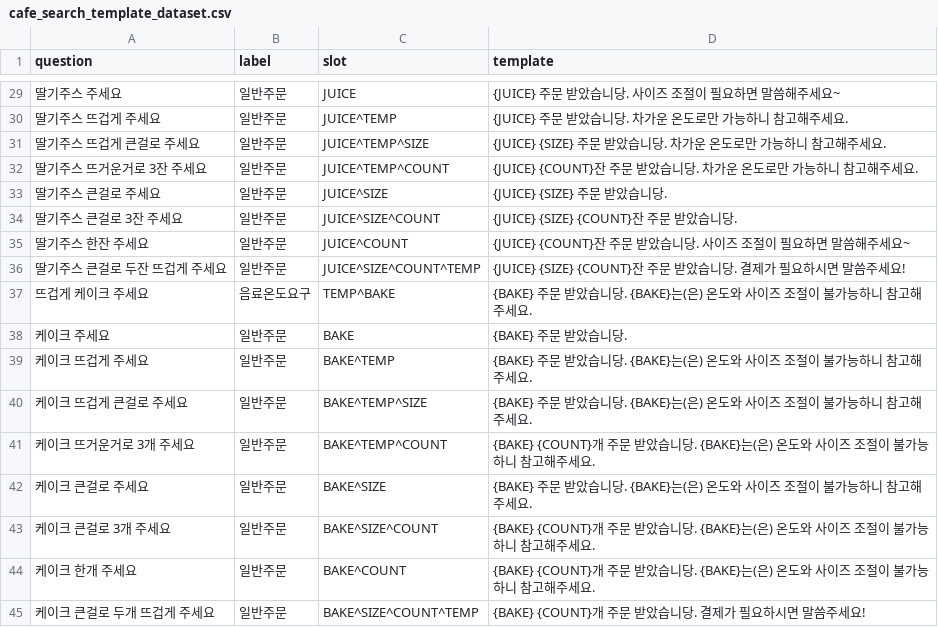
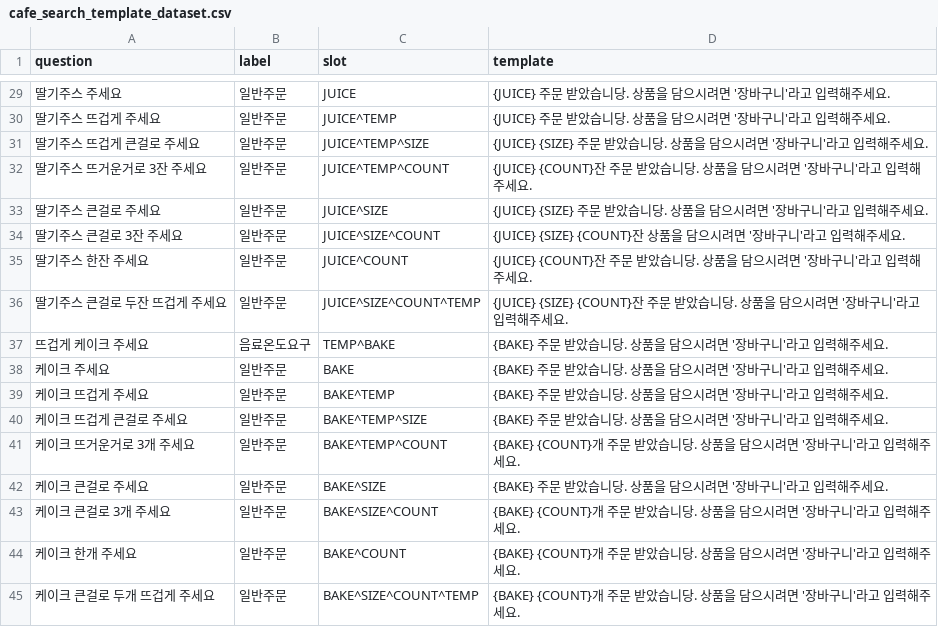
Before and after one commit to SunMin0/ChatTime, a CSV file: cafe_search_template_dataset.csv, drawn as a sheet; only a part is shown, gaps mark what is left out; the diff covers the shown part only.

```diff
--- a/cafe_search_template_dataset.csv
+++ b/cafe_search_template_dataset.csv
@@ -29,17 +29,17 @@ question,label,slot,template
-딸기주스 주세요,일반주문,JUICE,{JUICE} 주문 받았습니당. 사이즈 조절이 필요하면 말씀해주세요~
-딸기주스 뜨겁게 주세요,일반주문,JUICE^TEMP,{JUICE} 주문 받았습니당. 차가운 온도로만 가능하니 참고해주세요.
-딸기주스 뜨겁게 큰걸로 주세요,일반주문,JUICE^TEMP^SIZE,{JUICE} {SIZE} 주문 받았습니당. 차가운 온도로만 가능하니 참고해주세요.
-딸기주스 뜨거운거로 3잔 주세요,일반주문,JUICE^TEMP^COUNT,{JUICE} {COUNT}잔 주문 받았습니당. 차가운 온도로만 가능하니 참고해주세요.
-딸기주스 큰걸로 주세요,일반주문,JUICE^SIZE,{JUICE} {SIZE} 주문 받았습니당.
-딸기주스 큰걸로 3잔 주세요,일반주문,JUICE^SIZE^COUNT,{JUICE} {SIZE} {COUNT}잔 주문 받았습니당.
-딸기주스 한잔 주세요,일반주문,JUICE^COUNT,{JUICE} {COUNT}잔 주문 받았습니당. 사이즈 조절이 필요하면 말씀해주세요~
-딸기주스 큰걸로 두잔 뜨겁게 주세요,일반주문,JUICE^SIZE^COUNT^TEMP,{JUICE} {SIZE} {COUNT}잔 주문 받았습니당. 결제가 필요하시면 말씀주세요!
-뜨겁게 케이크 주세요,음료온도요구,TEMP^BAKE,{BAKE} 주문 받았습니당. {BAKE}는(은) 온도와 사이즈 조절이 불가능하니 참고해주세요.
-케이크 주세요,일반주문,BAKE,{BAKE} 주문 받았습니당.
-케이크 뜨겁게 주세요,일반주문,BAKE^TEMP,{BAKE} 주문 받았습니당. {BAKE}는(은) 온도와 사이즈 조절이 불가능하니 참고해주세요.
-케이크 뜨겁게 큰걸로 주세요,일반주문,BAKE^TEMP^SIZE,{BAKE} 주문 받았습니당. {BAKE}는(은) 온도와 사이즈 조절이 불가능하니 참고해주세요.
-케이크 뜨거운거로 3개 주세요,일반주문,BAKE^TEMP^COUNT,{BAKE} {COUNT}개 주문 받았습니당. {BAKE}는(은) 온도와 사이즈 조절이 불가능하니 참고해주세요.
-케이크 큰걸로 주세요,일반주문,BAKE^SIZE,{BAKE} 주문 받았습니당. {BAKE}는(은) 온도와 사이즈 조절이 불가능하니 참고해주세요.
-케이크 큰걸로 3개 주세요,일반주문,BAKE^SIZE^COUNT,{BAKE} {COUNT}개 주문 받았습니당. {BAKE}는(은) 온도와 사이즈 조절이 불가능하니 참고해주세요.
-케이크 한개 주세요,일반주문,BAKE^COUNT,{BAKE} {COUNT}개 주문 받았습니당. {BAKE}는(은) 온도와 사이즈 조절이 불가능하니 참고해주세요.
-케이크 큰걸로 두개 뜨겁게 주세요,일반주문,BAKE^SIZE^COUNT^TEMP,{BAKE} {COUNT}개 주문 받았습니당. 결제가 필요하시면 말씀주세요!
+딸기주스 주세요,일반주문,JUICE,{JUICE} 주문 받았습니당. 상품을 담으시려면 '장바구니'라고 입력해주세요.
+딸기주스 뜨겁게 주세요,일반주문,JUICE^TEMP,{JUICE} 주문 받았습니당. 상품을 담으시려면 '장바구니'라고 입력해주세요.
+딸기주스 뜨겁게 큰걸로 주세요,일반주문,JUICE^TEMP^SIZE,{JUICE} {SIZE} 주문 받았습니당. 상품을 담으시려면 '장바구니'라고 입력해주세요.
+딸기주스 뜨거운거로 3잔 주세요,일반주문,JUICE^TEMP^COUNT,{JUICE} {COUNT}잔 주문 받았습니당. 상품을 담으시려면 '장바구니'라고 입력해주세요.
+딸기주스 큰걸로 주세요,일반주문,JUICE^SIZE,{JUICE} {SIZE} 주문 받았습니당. 상품을 담으시려면 '장바구니'라고 입력해주세요.
+딸기주스 큰걸로 3잔 주세요,일반주문,JUICE^SIZE^COUNT,{JUICE} {SIZE} {COUNT}잔 상품을 담으시려면 '장바구니'라고 입력해주세요.
+딸기주스 한잔 주세요,일반주문,JUICE^COUNT,{JUICE} {COUNT}잔 주문 받았습니당. 상품을 담으시려면 '장바구니'라고 입력해주세요.
+딸기주스 큰걸로 두잔 뜨겁게 주세요,일반주문,JUICE^SIZE^COUNT^TEMP,{JUICE} {SIZE} {COUNT}잔 주문 받았습니당. 상품을 담으시려면 '장바구니'라고 입력해주세요.
+뜨겁게 케이크 주세요,음료온도요구,TEMP^BAKE,{BAKE} 주문 받았습니당. 상품을 담으시려면 '장바구니'라고 입력해주세요.
+케이크 주세요,일반주문,BAKE,{BAKE} 주문 받았습니당. 상품을 담으시려면 '장바구니'라고 입력해주세요.
+케이크 뜨겁게 주세요,일반주문,BAKE^TEMP,{BAKE} 주문 받았습니당. 상품을 담으시려면 '장바구니'라고 입력해주세요.
+케이크 뜨겁게 큰걸로 주세요,일반주문,BAKE^TEMP^SIZE,{BAKE} 주문 받았습니당. 상품을 담으시려면 '장바구니'라고 입력해주세요.
+케이크 뜨거운거로 3개 주세요,일반주문,BAKE^TEMP^COUNT,{BAKE} {COUNT}개 주문 받았습니당. 상품을 담으시려면 '장바구니'라고 입력해주세요.
+케이크 큰걸로 주세요,일반주문,BAKE^SIZE,{BAKE} 주문 받았습니당. 상품을 담으시려면 '장바구니'라고 입력해주세요.
+케이크 큰걸로 3개 주세요,일반주문,BAKE^SIZE^COUNT,{BAKE} {COUNT}개 주문 받았습니당. 상품을 담으시려면 '장바구니'라고 입력해주세요.
+케이크 한개 주세요,일반주문,BAKE^COUNT,{BAKE} {COUNT}개 주문 받았습니당. 상품을 담으시려면 '장바구니'라고 입력해주세요.
+케이크 큰걸로 두개 뜨겁게 주세요,일반주문,BAKE^SIZE^COUNT^TEMP,{BAKE} {COUNT}개 주문 받았습니당. 상품을 담으시려면 '장바구니'라고 입력해주세요.
```
Also changed, not shown: 27 edited cells elsewhere in this file, 16 other files.
